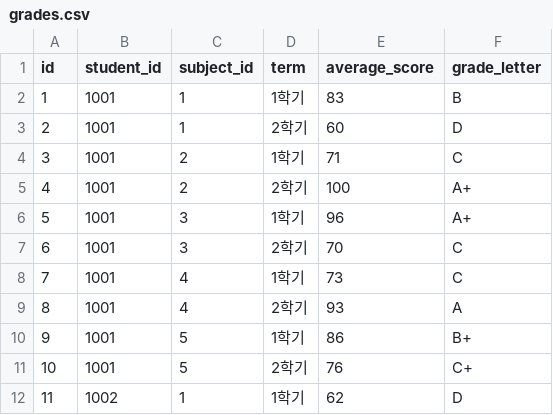
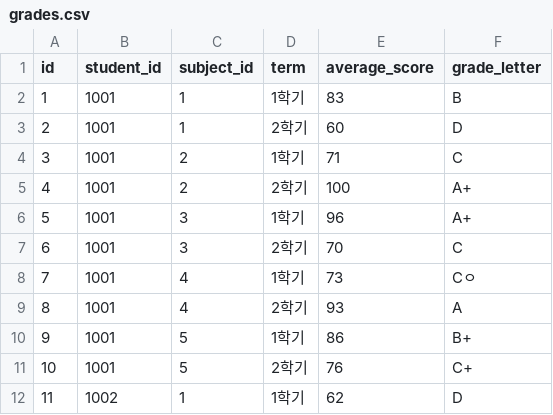
Before and after one commit to DouzonFinal-Project/backend, a CSV file: data/grades.csv, drawn as a sheet; only a part is shown.

```diff
--- a/data/grades.csv
+++ b/data/grades.csv
@@ -7,3 +7,3 @@
 6,1001,3,2학기,70,C
-7,1001,4,1학기,73,C
+7,1001,4,1학기,73,Cㅇ
 8,1001,4,2학기,93,A
```
Also changed, not shown: 3 other files.
